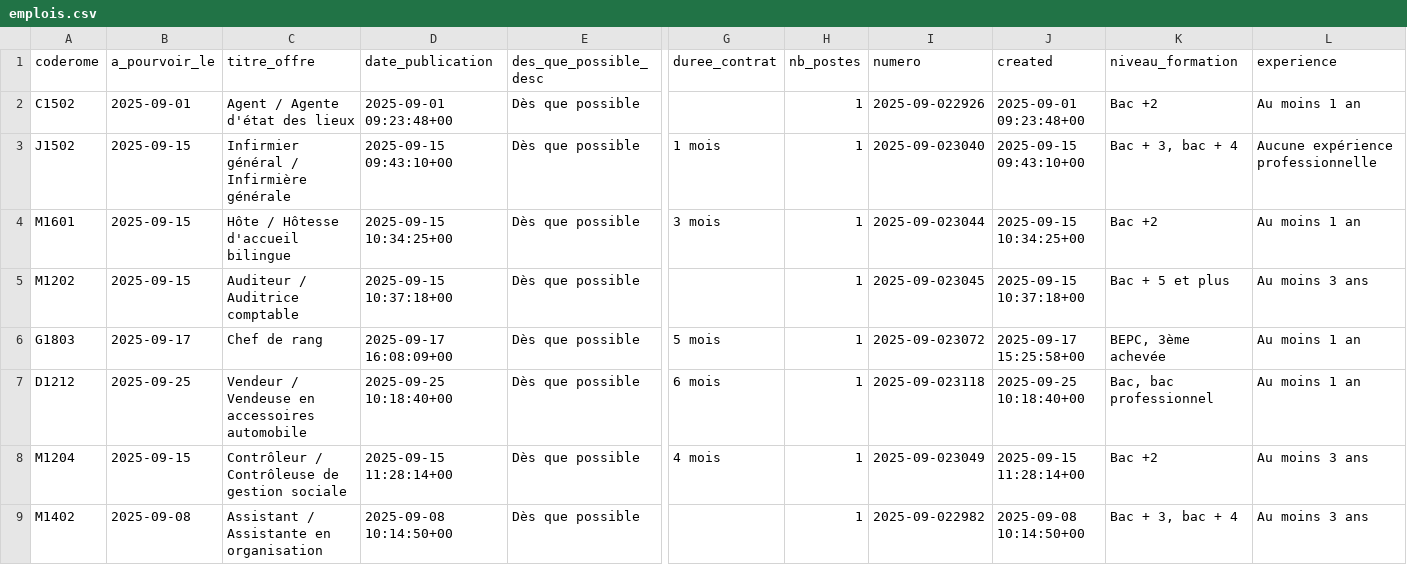
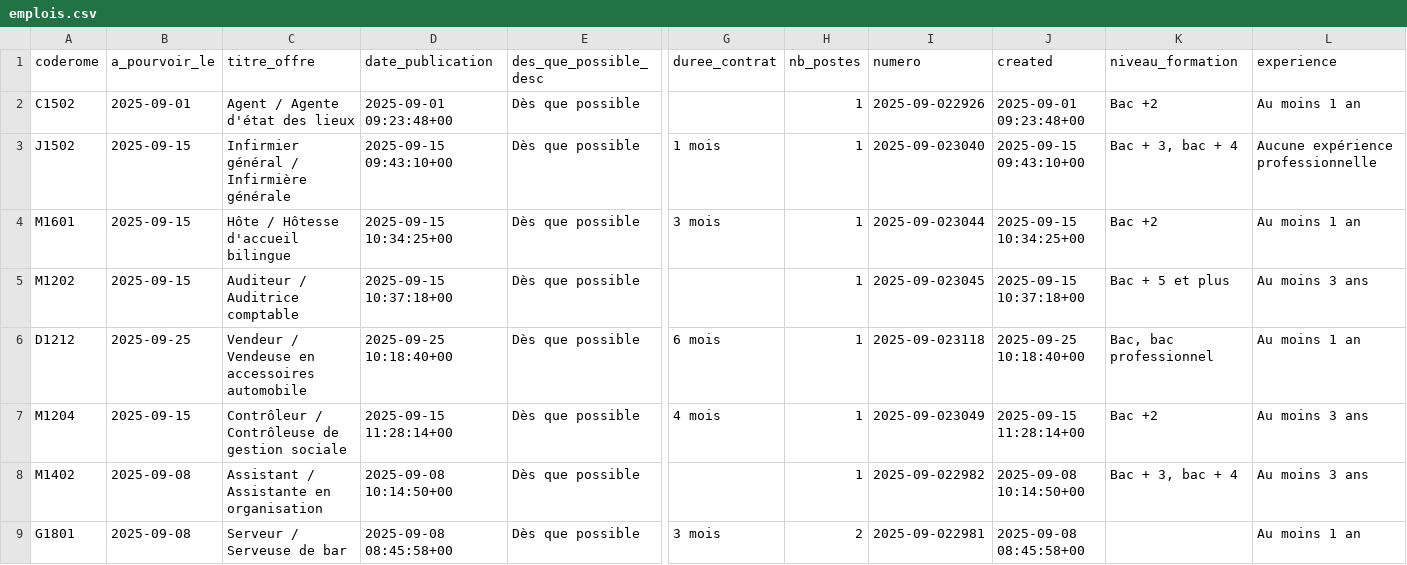
Before and after one commit to adriens/odata-offres-emploi-drhfpnc, a CSV file: data/emplois.csv, drawn as a sheet; only a part is shown, gaps mark what is left out; the shorter side is filled out with more unchanged rows; removed rows and columns are numbered as before the commit, all else as after; rows hold the shown columns only; the diff covers the shown part only; the diff names each change by its address in the sheet, - before the commit and + after, or states it on an @@ line.

Commit message:
Ajout ou mise à jour de data/emplois.csv

```diff
--- a/data/emplois.csv
+++ b/data/emplois.csv
-row 6: G1803 | 2025-09-17 | Chef de rang | 2025-09-17 16:08:09+00 | Dès que possible | 5 mois | 1 | 2025-09-023072 | 2025-09-17 15:25:58+00 | BEPC, 3ème achevée | Au moins 1 an
```
Also changed, not shown: 1 added row and 2 removed rows elsewhere in this file.
